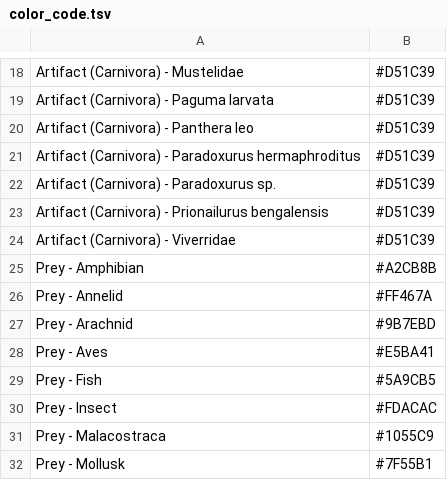
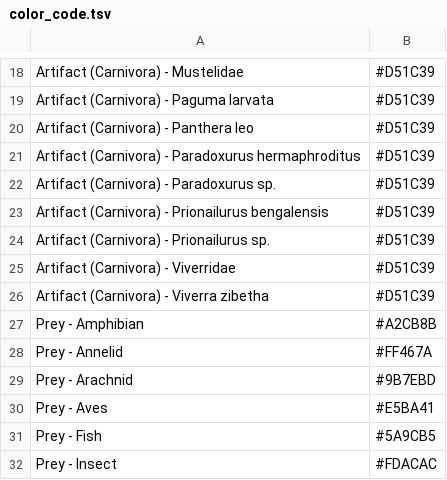
Before and after one commit to wasawatks/artifact_check, a TSV file: data/color_code.tsv, drawn as a sheet; only a part is shown, gaps mark what is left out; the shorter side is filled out with more unchanged rows; the diff names each change by its address in the sheet, - before the commit and + after, or states it on an @@ line.

```diff
--- a/data/color_code.tsv
+++ b/data/color_code.tsv
+row 24: Artifact (Carnivora) - Prionailurus sp. | #D51C39
+row 26: Artifact (Carnivora) - Viverra zibetha | #D51C39
```
Also changed, not shown: data/LN_R007_12SV5.tsv.
